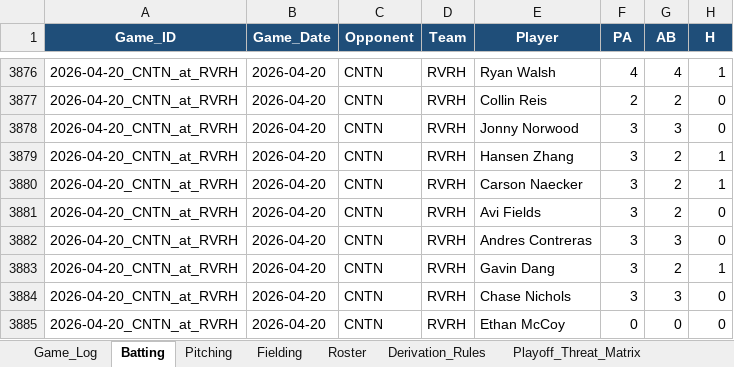
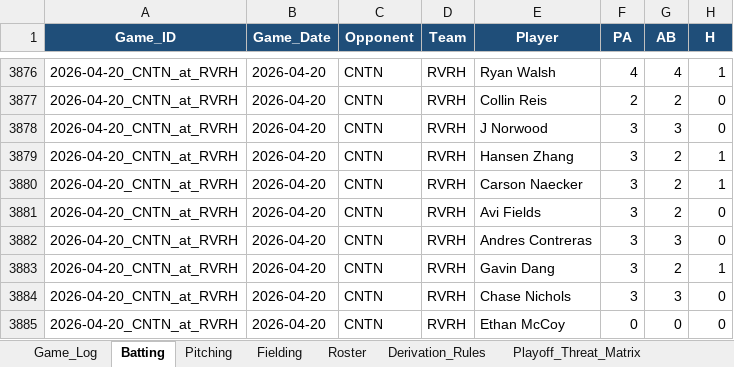
Before and after one commit to hughnorwood/hawks-scouting, an Excel workbook: data/RiverHill_Repository_Master.xlsx, sheet Batting, drawn as a sheet; only a part is shown, gaps mark what is left out; values as stored, in another font and other column widths than the file's, no borders; the diff names each change by its address in the sheet, - before the commit and + after, or states it on an @@ line.

```diff
--- a/data/RiverHill_Repository_Master.xlsx (sheet Batting)
+++ b/data/RiverHill_Repository_Master.xlsx (sheet Batting)
-E3878 (Player): Jonny Norwood
+E3878 (Player): J Norwood
```
Also changed, not shown: 1 other file.
